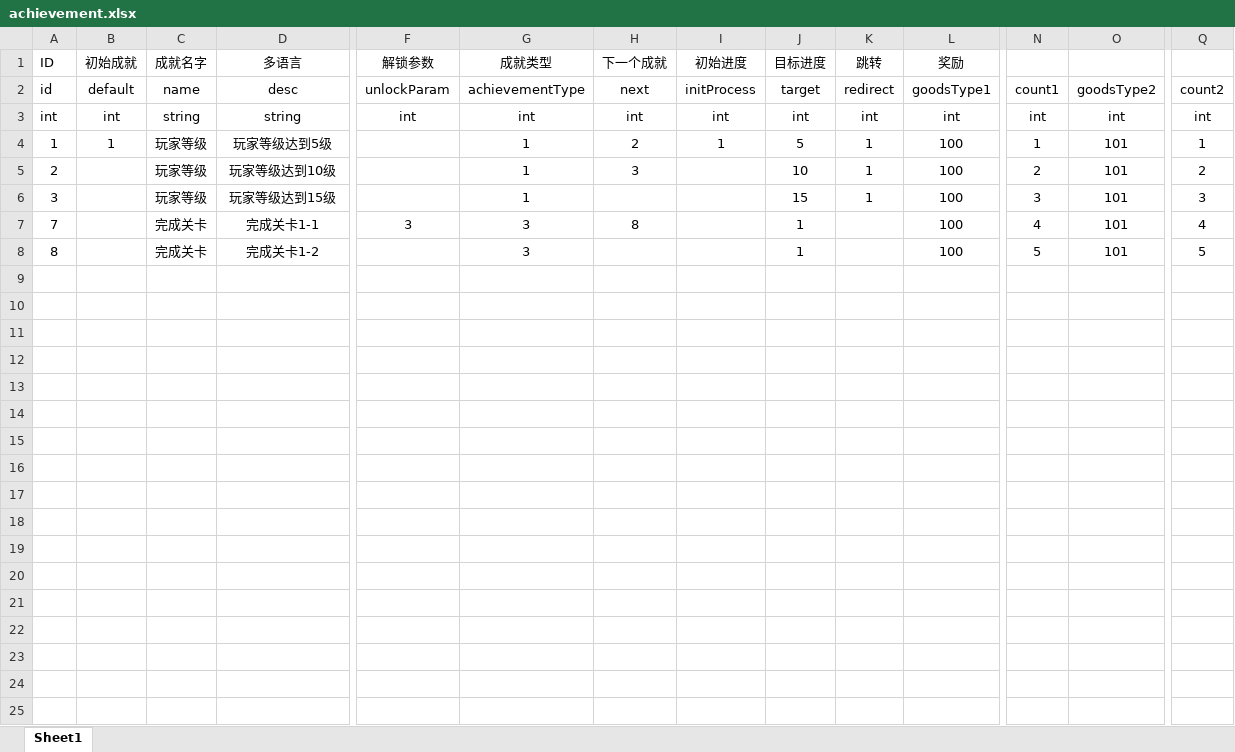
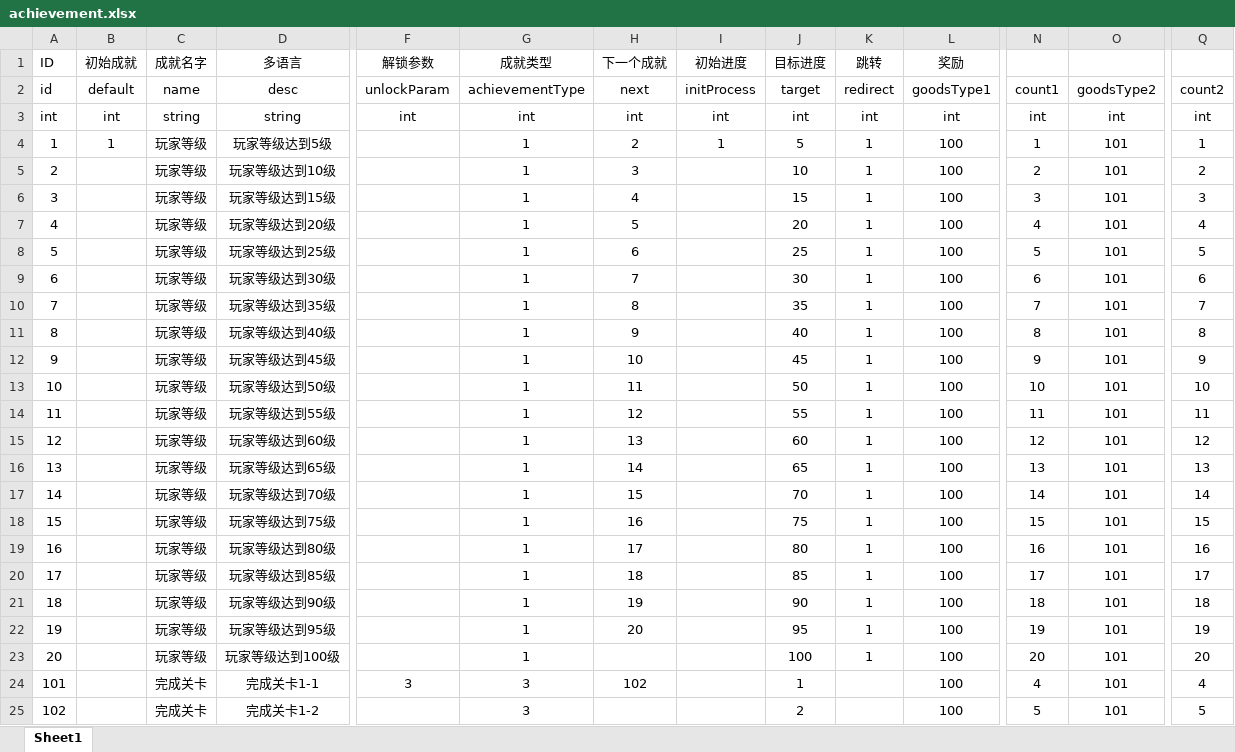
Before and after one commit to kelvin7feng/excel2lua, an Excel workbook: src/achievement.xlsx, sheet Sheet1, drawn as a sheet; only a part is shown, gaps mark what is left out; values as stored, in another font and other column widths than the file's, no borders; addresses are those after the commit; rows hold the shown columns only; the diff names each change by its address in the sheet, - before the commit and + after, or states it on an @@ line.

```diff
--- a/src/achievement.xlsx (sheet Sheet1)
+++ b/src/achievement.xlsx (sheet Sheet1)
-H6 (下一个成就): (empty)
+H6 (下一个成就): 4
+row 7: 4 |  | 玩家等级 | 玩家等级达到20级 |  | 1 | 5 |  | 20 | 1 | 100 | 4 | 101 | 4
+row 8: 5 |  | 玩家等级 | 玩家等级达到25级 |  | 1 | 6 |  | 25 | 1 | 100 | 5 | 101 | 5
+row 9: 6 |  | 玩家等级 | 玩家等级达到30级 |  | 1 | 7 |  | 30 | 1 | 100 | 6 | 101 | 6
+row 10: 7 |  | 玩家等级 | 玩家等级达到35级 |  | 1 | 8 |  | 35 | 1 | 100 | 7 | 101 | 7
+row 11: 8 |  | 玩家等级 | 玩家等级达到40级 |  | 1 | 9 |  | 40 | 1 | 100 | 8 | 101 | 8
+row 12: 9 |  | 玩家等级 | 玩家等级达到45级 |  | 1 | 10 |  | 45 | 1 | 100 | 9 | 101 | 9
+row 13: 10 |  | 玩家等级 | 玩家等级达到50级 |  | 1 | 11 |  | 50 | 1 | 100 | 10 | 101 | 10
+row 14: 11 |  | 玩家等级 | 玩家等级达到55级 |  | 1 | 12 |  | 55 | 1 | 100 | 11 | 101 | 11
+row 15: 12 |  | 玩家等级 | 玩家等级达到60级 |  | 1 | 13 |  | 60 | 1 | 100 | 12 | 101 | 12
+row 16: 13 |  | 玩家等级 | 玩家等级达到65级 |  | 1 | 14 |  | 65 | 1 | 100 | 13 | 101 | 13
+row 17: 14 |  | 玩家等级 | 玩家等级达到70级 |  | 1 | 15 |  | 70 | 1 | 100 | 14 | 101 | 14
+row 18: 15 |  | 玩家等级 | 玩家等级达到75级 |  | 1 | 16 |  | 75 | 1 | 100 | 15 | 101 | 15
+row 19: 16 |  | 玩家等级 | 玩家等级达到80级 |  | 1 | 17 |  | 80 | 1 | 100 | 16 | 101 | 16
+row 20: 17 |  | 玩家等级 | 玩家等级达到85级 |  | 1 | 18 |  | 85 | 1 | 100 | 17 | 101 | 17
+row 21: 18 |  | 玩家等级 | 玩家等级达到90级 |  | 1 | 19 |  | 90 | 1 | 100 | 18 | 101 | 18
+row 22: 19 |  | 玩家等级 | 玩家等级达到95级 |  | 1 | 20 |  | 95 | 1 | 100 | 19 | 101 | 19
+row 23: 20 |  | 玩家等级 | 玩家等级达到100级 |  | 1 |  |  | 100 | 1 | 100 | 20 | 101 | 20
-A24 (ID): 7
+A24 (ID): 101
-H24 (下一个成就): 8
+H24 (下一个成就): 102
-A25 (ID): 8
+A25 (ID): 102
-J25 (目标进度): 1
+J25 (目标进度): 2
```
Also changed, not shown: src/afk.xlsx, src/afkRandom.xlsx, 7 other files.
